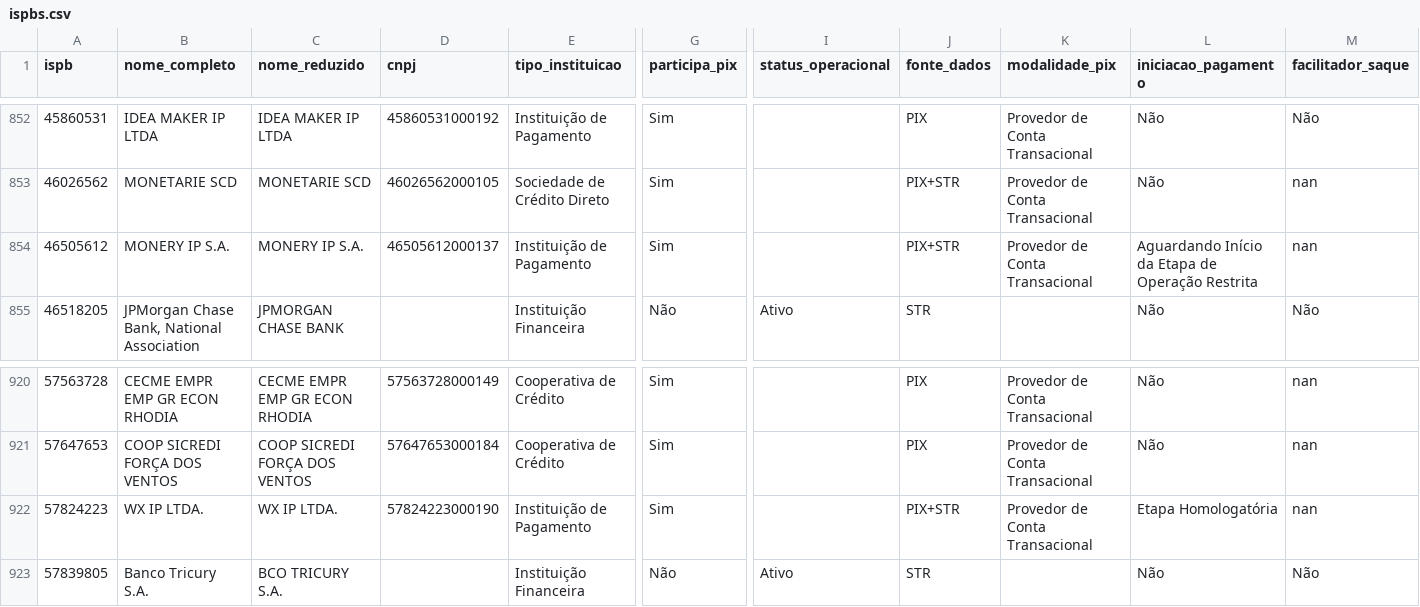
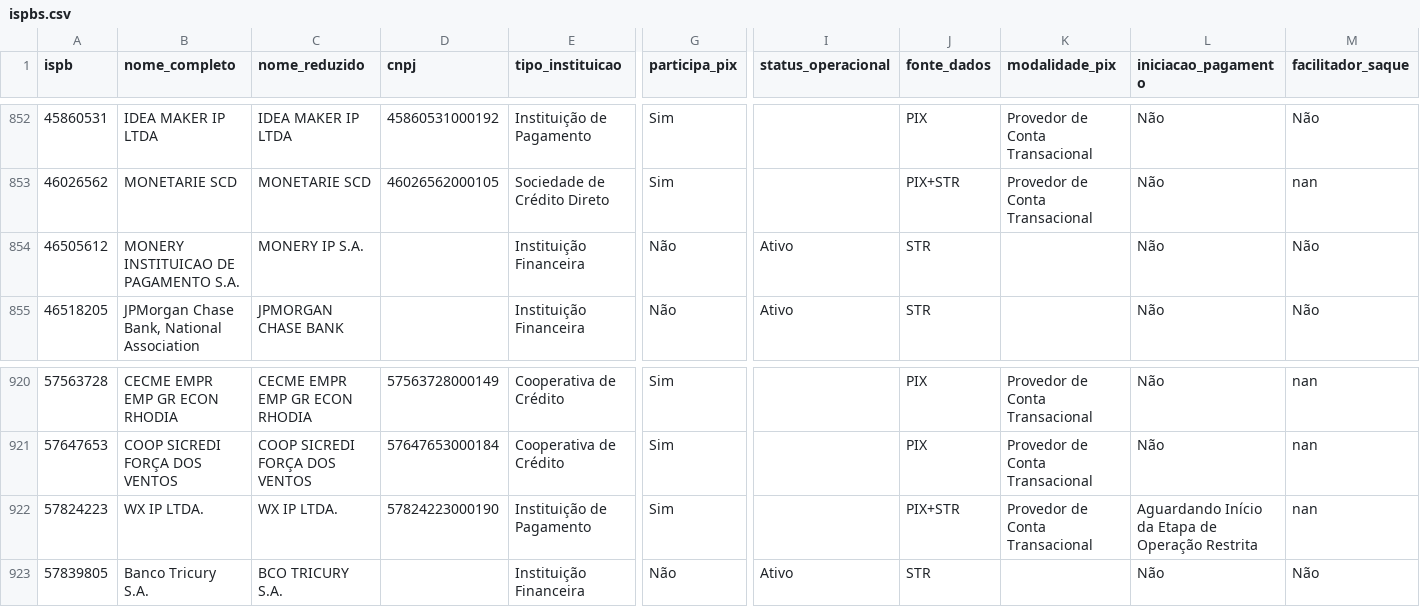
Before and after one commit to antoniopaolillo/brasil-ispb-database, a CSV file: data/ispbs.csv, drawn as a sheet; only a part is shown, gaps mark what is left out; the diff names each change by its address in the sheet, - before the commit and + after, or states it on an @@ line.

```diff
--- a/data/ispbs.csv
+++ b/data/ispbs.csv
-B854 (nome_completo): MONERY IP S.A.
+B854 (nome_completo): MONERY INSTITUICAO DE PAGAMENTO S.A.
-D854 (cnpj): 46505612000137
+D854 (cnpj): (empty)
-E854 (tipo_instituicao): Instituição de Pagamento
+E854 (tipo_instituicao): Instituição Financeira
-G854 (participa_pix): Sim
+G854 (participa_pix): Não
-I854 (status_operacional): (empty)
+I854 (status_operacional): Ativo
-J854 (fonte_dados): PIX+STR
+J854 (fonte_dados): STR
-K854 (modalidade_pix): Provedor de Conta Transacional
+K854 (modalidade_pix): (empty)
-L854 (iniciacao_pagamento): Aguardando Início da Etapa de Operação Restrita
+L854 (iniciacao_pagamento): Não
-M854 (facilitador_saque): nan
+M854 (facilitador_saque): Não
-L922 (iniciacao_pagamento): Etapa Homologatória
+L922 (iniciacao_pagamento): Aguardando Início da Etapa de Operação Restrita
```
Also changed, not shown: 2 other files.
